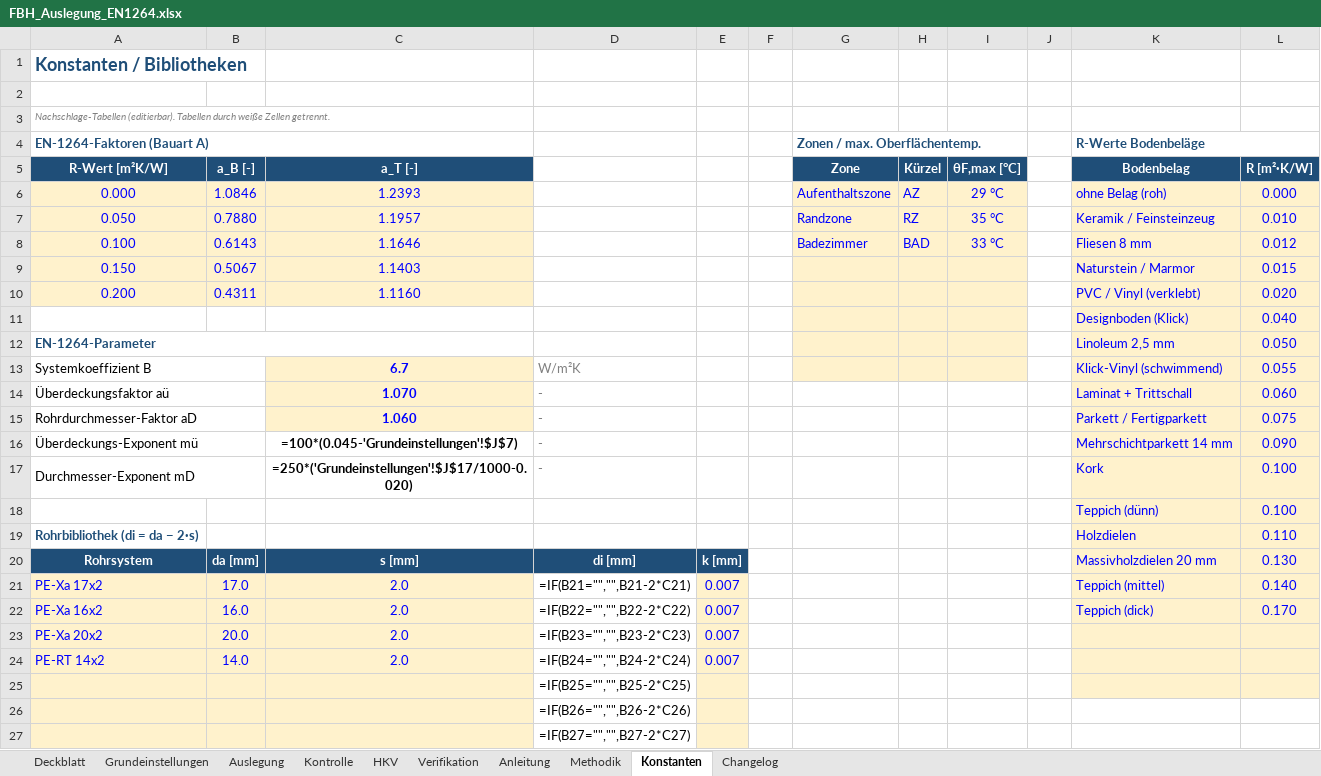
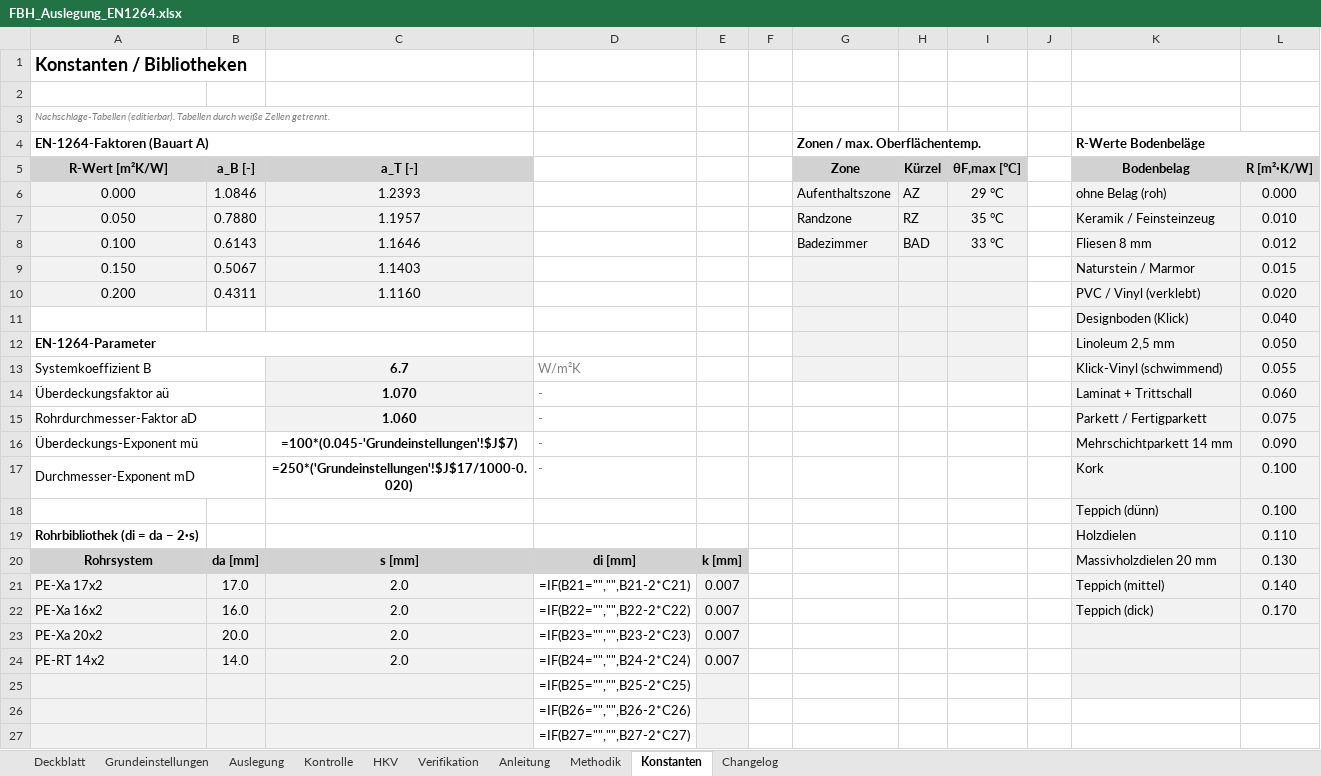
Before and after one commit to diffad/agnFBHExcel, an Excel workbook: FBH_Auslegung_EN1264.xlsx, sheet Konstanten, drawn as a sheet; only a part is shown; values as stored, in another font and other column widths than the file's, no borders; formulas without a stored value are shown as written; charts and pictures not drawn; the diff covers the shown part only; the diff names each change by its address in the sheet, - before the commit and + after, or states it on an @@ line.

```diff
--- a/FBH_Auslegung_EN1264.xlsx (sheet Konstanten)
+++ b/FBH_Auslegung_EN1264.xlsx (sheet Konstanten)
-A1 text colour: #1F4E78
+A1 text colour: black
-A4 text colour: #1F4E78
+A4 text colour: black
-G4 text colour: #1F4E78
+G4 text colour: black
-K4 text colour: #1F4E78
+K4 text colour: black
@@ A5:C5 fill: #1F4E78 → #D2D2D2, text colour: #FFFFFF → black @@
@@ G5:I5 fill: #1F4E78 → #D2D2D2, text colour: #FFFFFF → black @@
@@ K5:L5 fill: #1F4E78 → #D2D2D2, text colour: #FFFFFF → black @@
@@ A6:C10 fill: #FFF2CC → #F2F2F2, text colour: #0000FF → black @@
-G6:I13 fill: #FFF2CC
+G6:I13 fill: #F2F2F2
-G6:I8 text colour: #0000FF
+G6:I8 text colour: black
-K6:L25 fill: #FFF2CC
+K6:L25 fill: #F2F2F2
-K6:L22 text colour: #0000FF
+K6:L22 text colour: black
-A12 text colour: #1F4E78
+A12 text colour: black
@@ C13:C15 fill: #FFF2CC → #F2F2F2, text colour: #0000FF → black @@
-A19 text colour: #1F4E78
+A19 text colour: black
@@ A20:E20 fill: #1F4E78 → #D2D2D2, text colour: #FFFFFF → black @@
-A21:C27 fill: #FFF2CC
+A21:C27 fill: #F2F2F2
-A21:C24 text colour: #0000FF
+A21:C24 text colour: black
-E21:E27 fill: #FFF2CC
+E21:E27 fill: #F2F2F2
-E21:E24 text colour: #0000FF
+E21:E24 text colour: black
```
Also changed, not shown: cell formats elsewhere in this sheet, sheet Verifikation, sheet Grundeinstellungen, sheet Auslegung, sheet Deckblatt, sheet Changelog, sheet HKV, 3 more sheets, charts or pictures, 1 other file.
